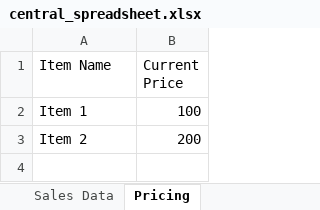
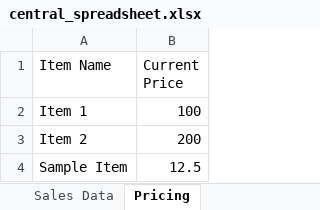
Before and after one commit to TechsNtheCity940/PriceXseller8, an Excel workbook: xseller8-backend/central_spreadsheet.xlsx, sheet Pricing, drawn as a sheet; values as stored, in another font and other column widths than the file's, no borders; the diff names each change by its address in the sheet, - before the commit and + after, or states it on an @@ line.

```diff
--- a/xseller8-backend/central_spreadsheet.xlsx (sheet Pricing)
+++ b/xseller8-backend/central_spreadsheet.xlsx (sheet Pricing)
+row 4: Sample Item | 12.5
```
Also changed, not shown: sheet Monthly Costs, 2 other files.
